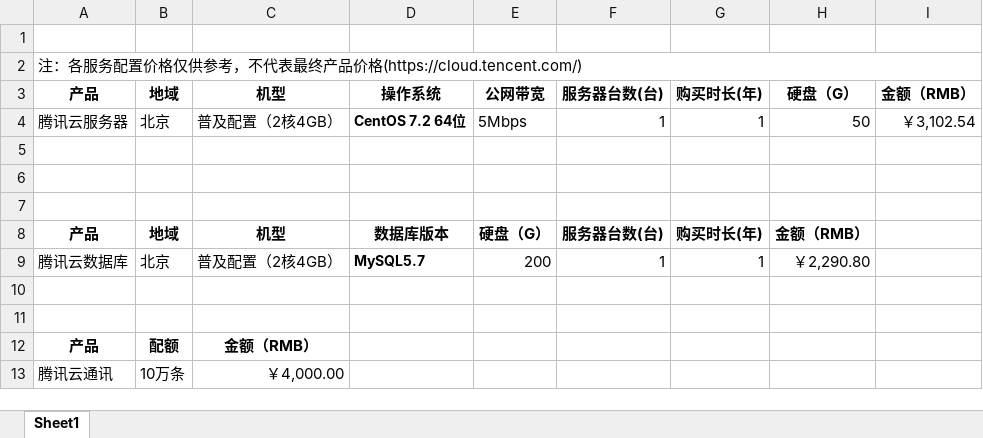
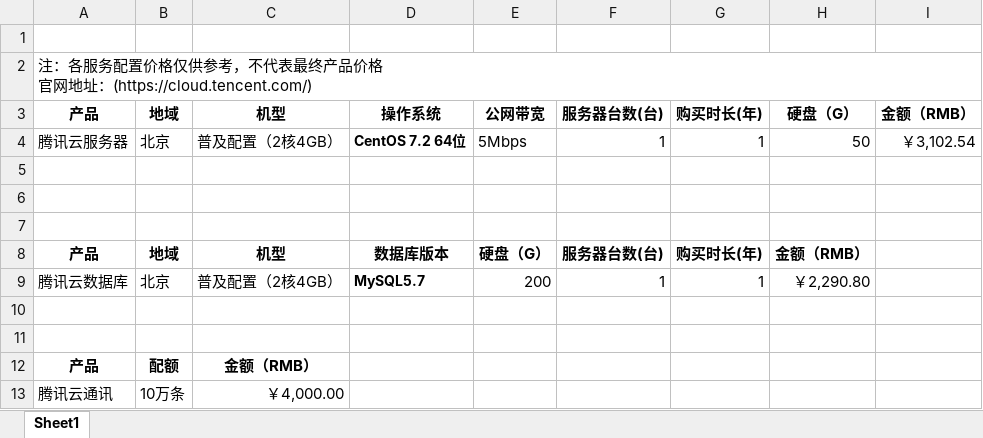
Before and after one commit to jiamengjason/studentBoard, an Excel workbook: doc/服务配置.xlsx, sheet Sheet1, drawn as a sheet; values as stored, in another font and other column widths than the file's, no borders; table styles not drawn; ↵ is a line break in a cell; the diff names each change by its address in the sheet, - before the commit and + after, or states it on an @@ line.

Commit message:
02.12

```diff
--- a/doc/服务配置.xlsx (sheet Sheet1)
+++ b/doc/服务配置.xlsx (sheet Sheet1)
-A2: …产品价格(https://cloud.tencent.com/)
+A2: …产品价格 ↵ 官网地址：(https://cloud.tencent.com/)
```
